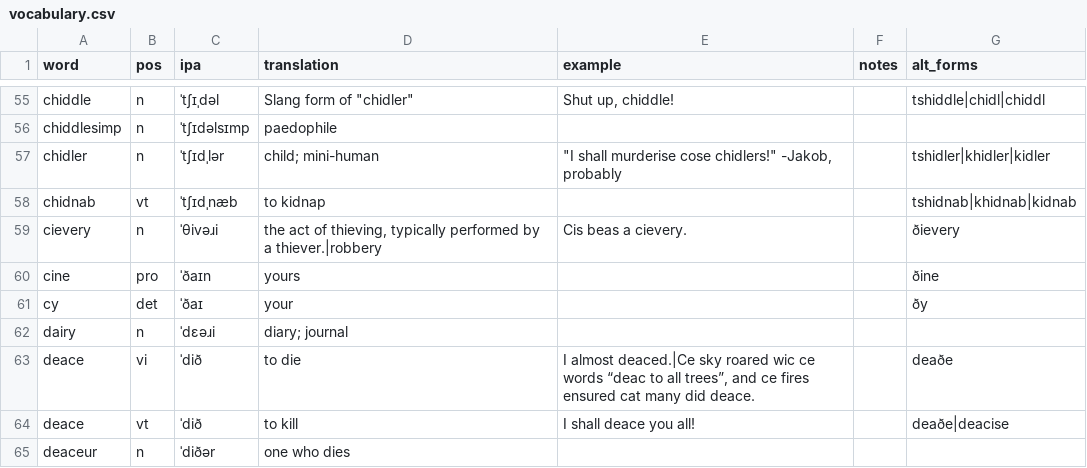
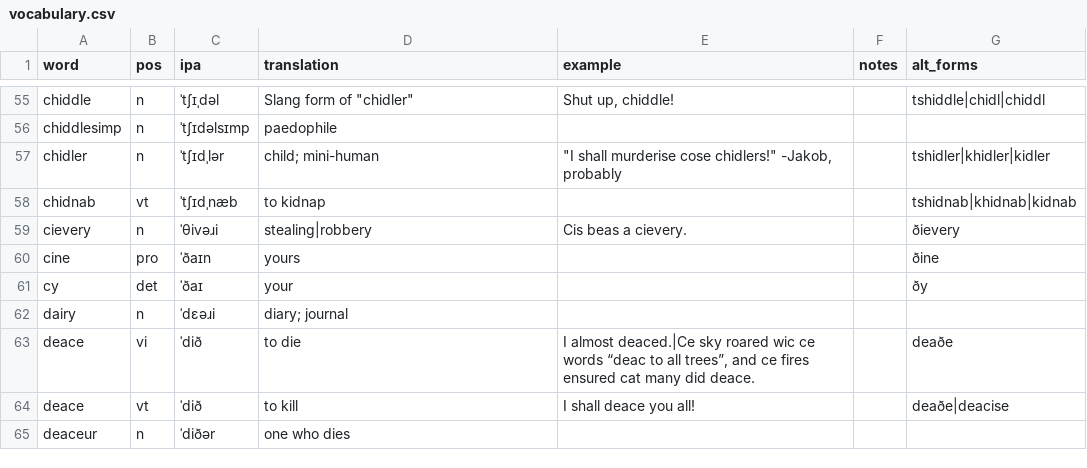
Before and after one commit to SeriousGuy888/Billzonian, a CSV file: vocabulary.csv, drawn as a sheet; only a part is shown, gaps mark what is left out.

Commit message:
cievery example

```diff
--- a/vocabulary.csv
+++ b/vocabulary.csv
@@ -58,3 +58,3 @@ chidler,n,ˈtʃɪdˌlər,child; mini-human,"""I shall murderise cose chidlers!""
 chidnab,vt,ˈtʃɪdˌnæb,to kidnap,,,tshidnab|khidnab|kidnab
-cievery,n,ˈθivəɹi,"the act of thieving, typically performed by a thiever.|robbery",Cis beas a cievery.,,ðievery
+cievery,n,ˈθivəɹi,stealing|robbery,Cis beas a cievery.,,ðievery
 cine,pro,ˈðaɪn,yours,,,ðine
```
